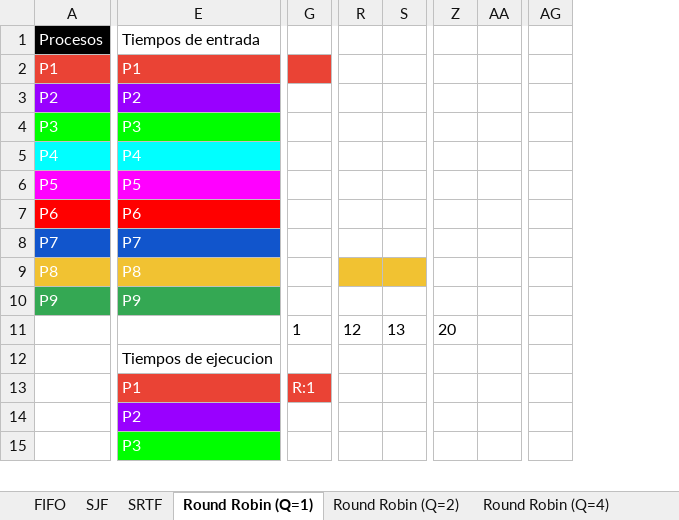
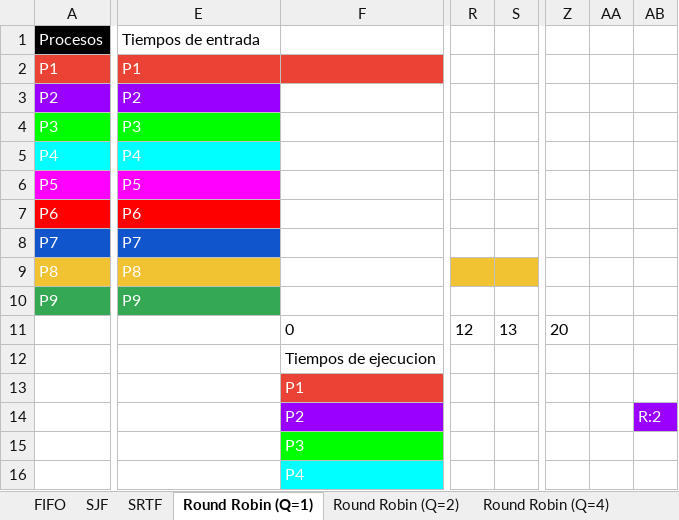
Before and after one commit to veronicajujuy/camada12_intro, an Excel workbook: Clase_11_Procesos/Clase_11_Molter_Delfina/Ejercicio de algoritmos de planificación - Práctica-clase11-Grupo9.xlsx, sheet Round Robin (Q=1), drawn as a sheet; only a part is shown, gaps mark what is left out; values as stored, in another font and other column widths than the file's, no borders; charts and pictures not drawn; removed rows and columns are numbered as before the commit, all else as after; rows hold the shown columns only; the diff covers the shown part only; the diff names each change by its address in the sheet, - before the commit and + after, or states it on an @@ line.

Commit message:
modificación de la ejercitación de la clase 11

```diff
--- a/Clase_11_Procesos/Clase_11_Molter_Delfina/Ejercicio de algoritmos de planificación - Práctica-clase11-Grupo9.xlsx (sheet Round Robin (Q=1))
+++ b/Clase_11_Procesos/Clase_11_Molter_Delfina/Ejercicio de algoritmos de planificación - Práctica-clase11-Grupo9.xlsx (sheet Round Robin (Q=1))
+column F, rows 11-13: 0 | Tiempos de ejecucion | P1; row 16: P4
-column G, rows 11-13: 1 |  | R:1
-column R, row 11: 12
-column S, row 11: 13
+column R, row 11: 12
+column S, row 11: 13
-column Z, row 11: 20
-column AA, empty
+column Z, row 11: 20
+column AA, empty
+column AB, empty
-column AG, empty
-E12: Tiempos de ejecucion
+E12: (empty)
-E13: P1
+E13: (empty)
-E13 fill: #EA4335
+E13 fill: none
+row 14:  |  | P2 |  |  |  |  | R:2
+row 15:  |  | P3
-E16: P2
+E16: (empty)
-E16 fill: #9900FF
+E16 fill: none
-row 15:  | P3
```
Also changed, not shown: 14 added rows, 6 removed rows, 4 added columns, 3 removed columns, 21 edited cells and cell formats elsewhere in this sheet, sheet Round Robin (Q=2), sheet SJF.
